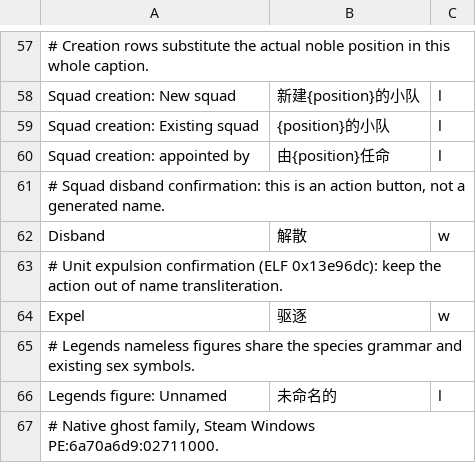
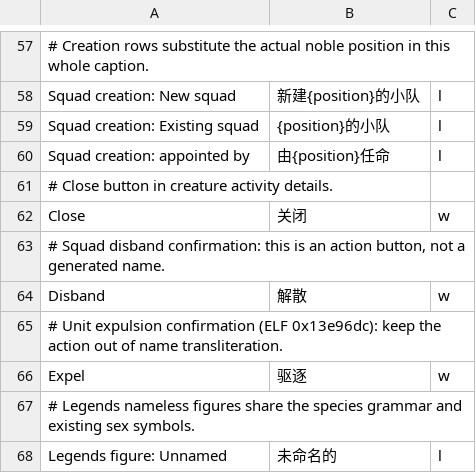
Before and after one commit to pokemonchw/dfcn, a TSV file: data/runtime/local-overrides.tsv, drawn as a sheet; only a part is shown, gaps mark what is left out; the shorter side is filled out with more unchanged rows.

```diff
--- a/data/runtime/local-overrides.tsv
+++ b/data/runtime/local-overrides.tsv
@@ -60,2 +60,4 @@ Squad creation: Existing squad	{position}的小队	l
 Squad creation: appointed by	由{position}任命	l
+# Close button in creature activity details.
+Close	关闭	w
 # Squad disband confirmation: this is an action button, not a generated name.
```
Also changed, not shown: 1 other file.
